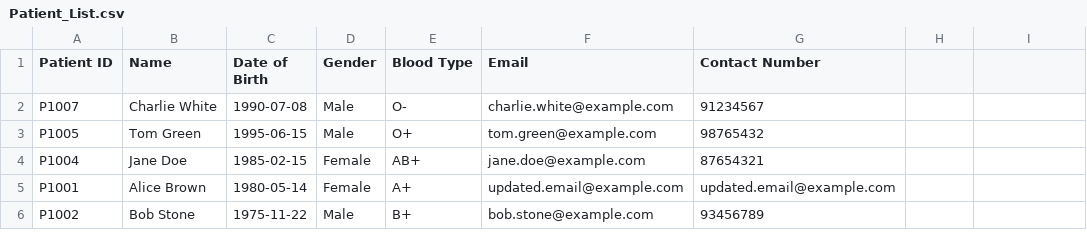
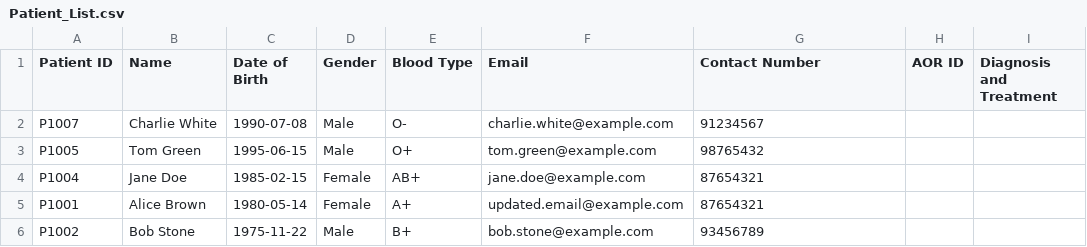
Before and after one commit to Nitecry7/SC2002-Java-Hospital-Management-System-Project, a CSV file: hmsystem/data/Patient_List.csv, drawn as a sheet; the diff names each change by its address in the sheet, - before the commit and + after, or states it on an @@ line.

Commit message:
Updated patient.csv

```diff
--- a/hmsystem/data/Patient_List.csv
+++ b/hmsystem/data/Patient_List.csv
-H1: (empty)
+H1: AOR ID
-I1: (empty)
+I1: Diagnosis and Treatment
-G5 (Contact Number): updated.email@example.com
+G5 (Contact Number): 87654321
```
Also changed, not shown: 1 other file.
